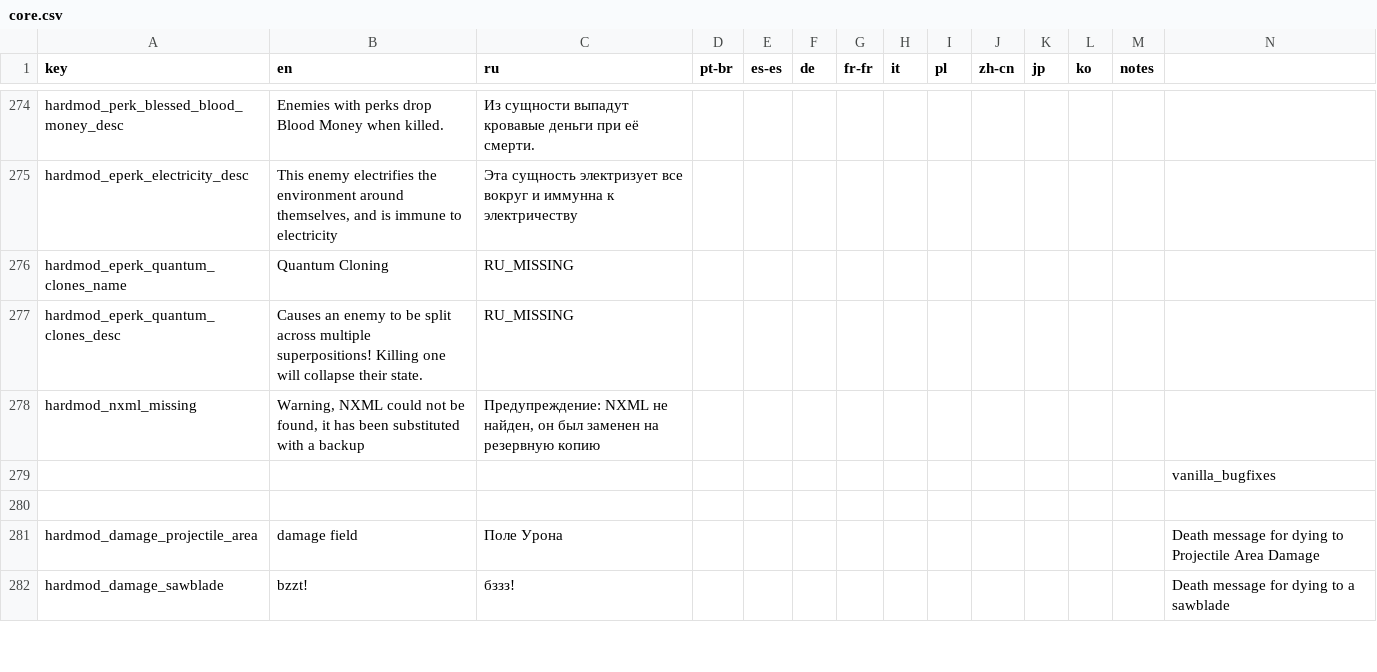
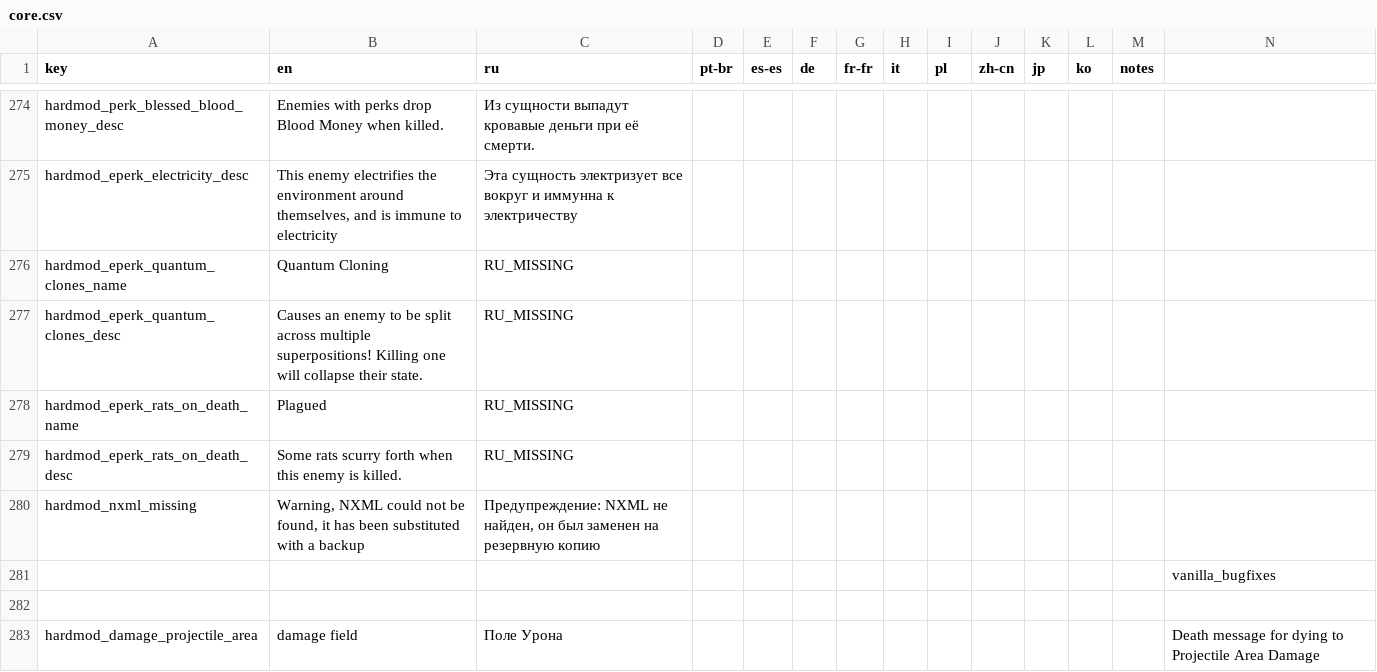
Before and after one commit to lamia-zamia/noita.hardmod, a CSV file: files/translations/core.csv, drawn as a sheet; only a part is shown, gaps mark what is left out; the shorter side is filled out with more unchanged rows; rows hold the shown columns only; the diff names each change by its address in the sheet, - before the commit and + after, or states it on an @@ line.

Commit message:
added Plagued eperk

```diff
--- a/files/translations/core.csv
+++ b/files/translations/core.csv
+row 278: hardmod_eperk_rats_on_death_name | Plagued | RU_MISSING
+row 279: hardmod_eperk_rats_on_death_desc | Some rats scurry forth when this enemy is killed. | RU_MISSING
```
Also changed, not shown: 5 other files.
